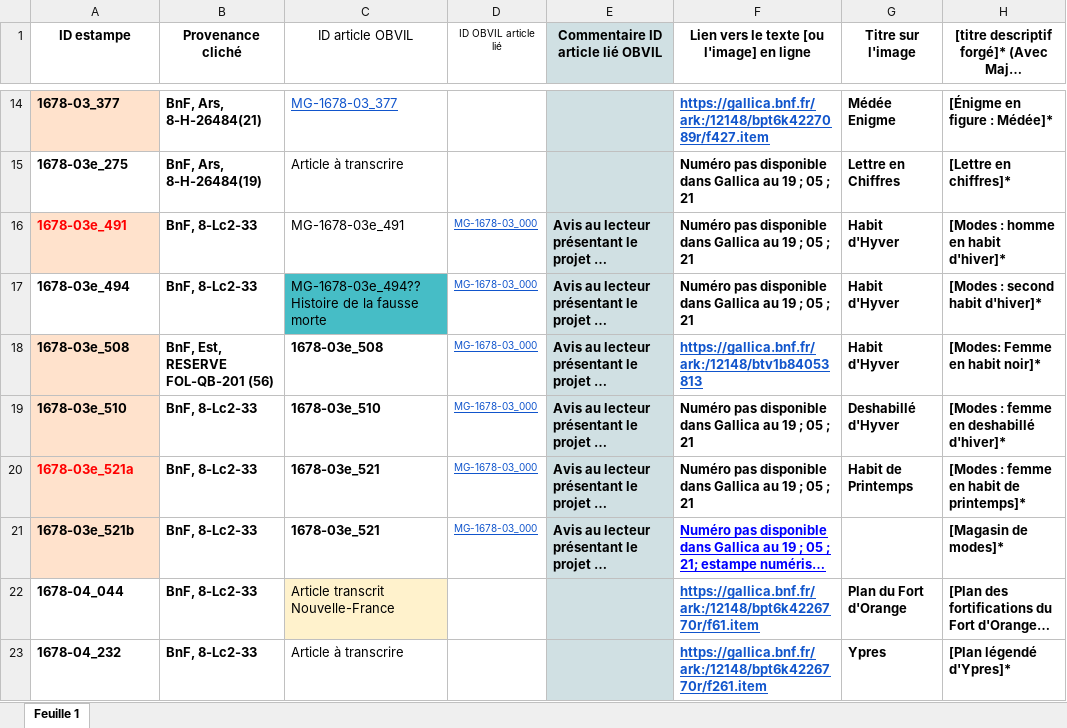
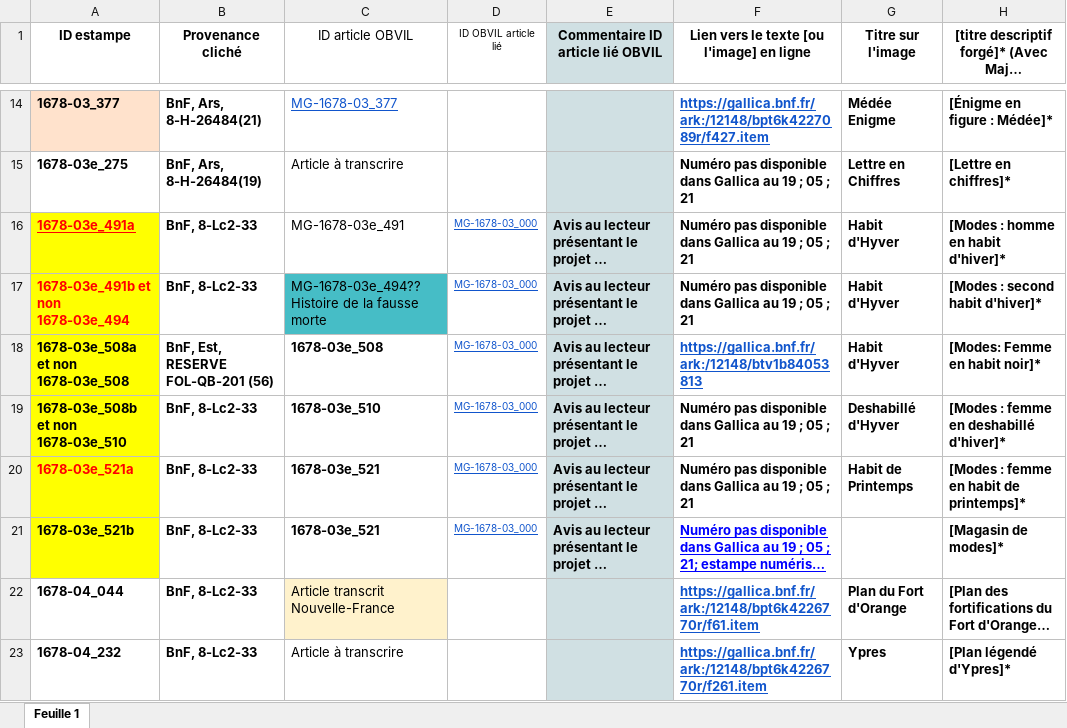
Before and after one commit to sherlock-iremus/mercure-galant-sources, an Excel workbook: indexation-estampes.xlsx, sheet Feuille 1, drawn as a sheet; only a part is shown, gaps mark what is left out; long unchanged cells end in …; values as stored, in another font and other column widths than the file's, no borders; the diff names each change by its address in the sheet, - before the commit and + after, or states it on an @@ line.

Commit message:
Update indexation-estampes.xlsx
MAJ ID modes

```diff
--- a/indexation-estampes.xlsx (sheet Feuille 1)
+++ b/indexation-estampes.xlsx (sheet Feuille 1)
-A16 (ID estampe): 1678-03e_491
+A16 (ID estampe): 1678-03e_491a
@@ A16 fill: #FFE2CC → #FFFF00, underline: off → on @@
-A17 (ID estampe): 1678-03e_494
+A17 (ID estampe): 1678-03e_491b et non 1678-03e_494
@@ A17 fill: none → #FFFF00, text colour: black → #FF0000 @@
-A18 (ID estampe): 1678-03e_508
+A18 (ID estampe): 1678-03e_508a et non 1678-03e_508
-A18:A21 fill: #FFE2CC
+A18:A21 fill: #FFFF00
-A19 (ID estampe): 1678-03e_510
+A19 (ID estampe): 1678-03e_508b et non 1678-03e_510
```
